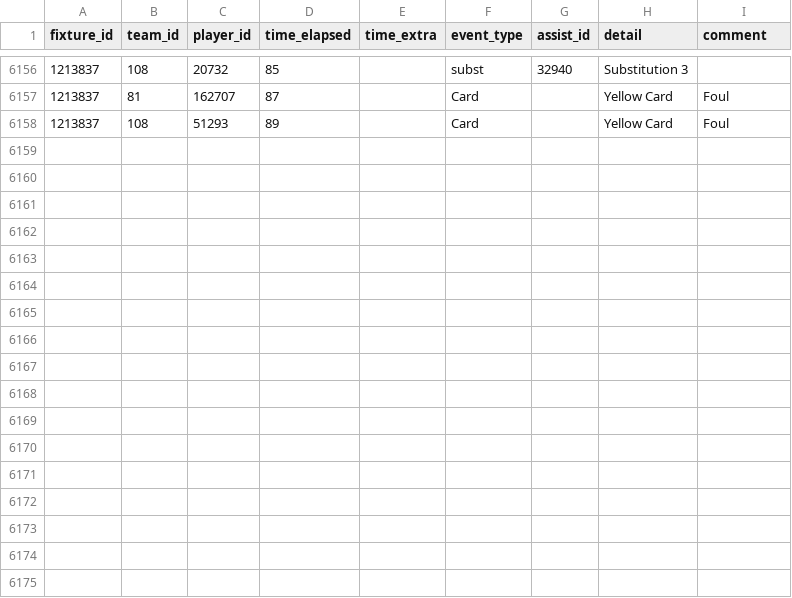
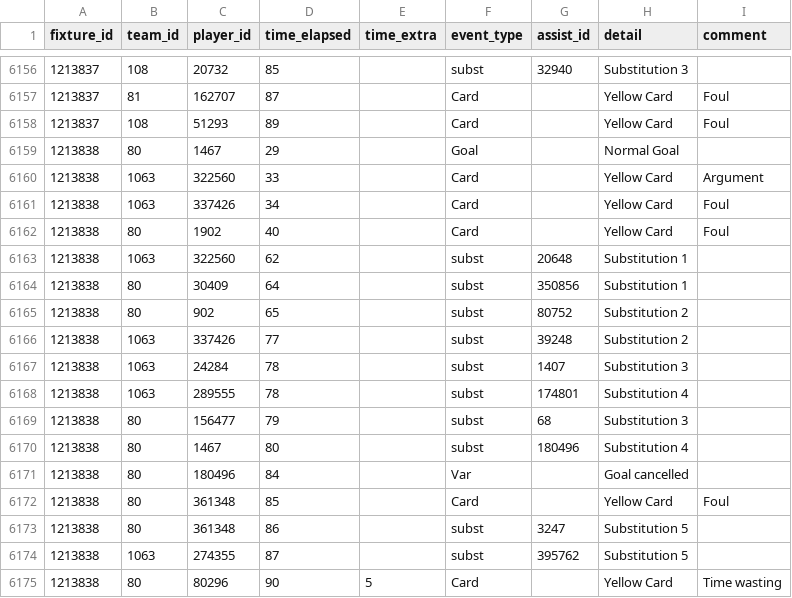
Before and after one commit to SebWae/football-api-data, a CSV file: data/events.csv, drawn as a sheet; only a part is shown, gaps mark what is left out; the diff names each change by its address in the sheet, - before the commit and + after, or states it on an @@ line.

Commit message:
registered fixture 1213838

```diff
--- a/data/events.csv
+++ b/data/events.csv
+row 6159: 1213838 | 80 | 1467 | 29 |  | Goal |  | Normal Goal
+row 6160: 1213838 | 1063 | 322560 | 33 |  | Card |  | Yellow Card | Argument
+row 6161: 1213838 | 1063 | 337426 | 34 |  | Card |  | Yellow Card | Foul
+row 6162: 1213838 | 80 | 1902 | 40 |  | Card |  | Yellow Card | Foul
+row 6163: 1213838 | 1063 | 322560 | 62 |  | subst | 20648 | Substitution 1
+row 6164: 1213838 | 80 | 30409 | 64 |  | subst | 350856 | Substitution 1
+row 6165: 1213838 | 80 | 902 | 65 |  | subst | 80752 | Substitution 2
+row 6166: 1213838 | 1063 | 337426 | 77 |  | subst | 39248 | Substitution 2
+row 6167: 1213838 | 1063 | 24284 | 78 |  | subst | 1407 | Substitution 3
+row 6168: 1213838 | 1063 | 289555 | 78 |  | subst | 174801 | Substitution 4
+row 6169: 1213838 | 80 | 156477 | 79 |  | subst | 68 | Substitution 3
+row 6170: 1213838 | 80 | 1467 | 80 |  | subst | 180496 | Substitution 4
+row 6171: 1213838 | 80 | 180496 | 84 |  | Var |  | Goal cancelled
+row 6172: 1213838 | 80 | 361348 | 85 |  | Card |  | Yellow Card | Foul
+row 6173: 1213838 | 80 | 361348 | 86 |  | subst | 3247 | Substitution 5
+row 6174: 1213838 | 1063 | 274355 | 87 |  | subst | 395762 | Substitution 5
+row 6175: 1213838 | 80 | 80296 | 90 | 5 | Card |  | Yellow Card | Time wasting
```
Also changed, not shown: data/lineups.csv, data/lineups_tactics.csv, 3 other files.
